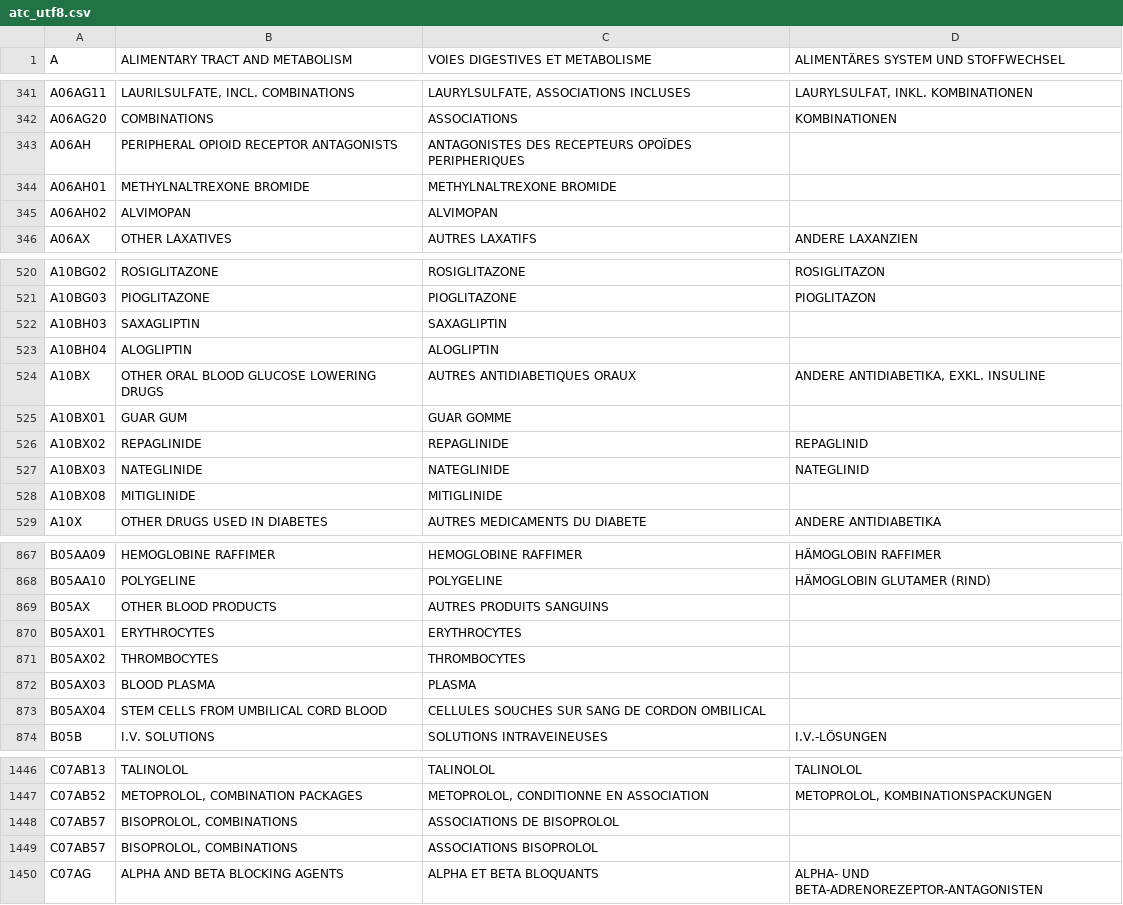
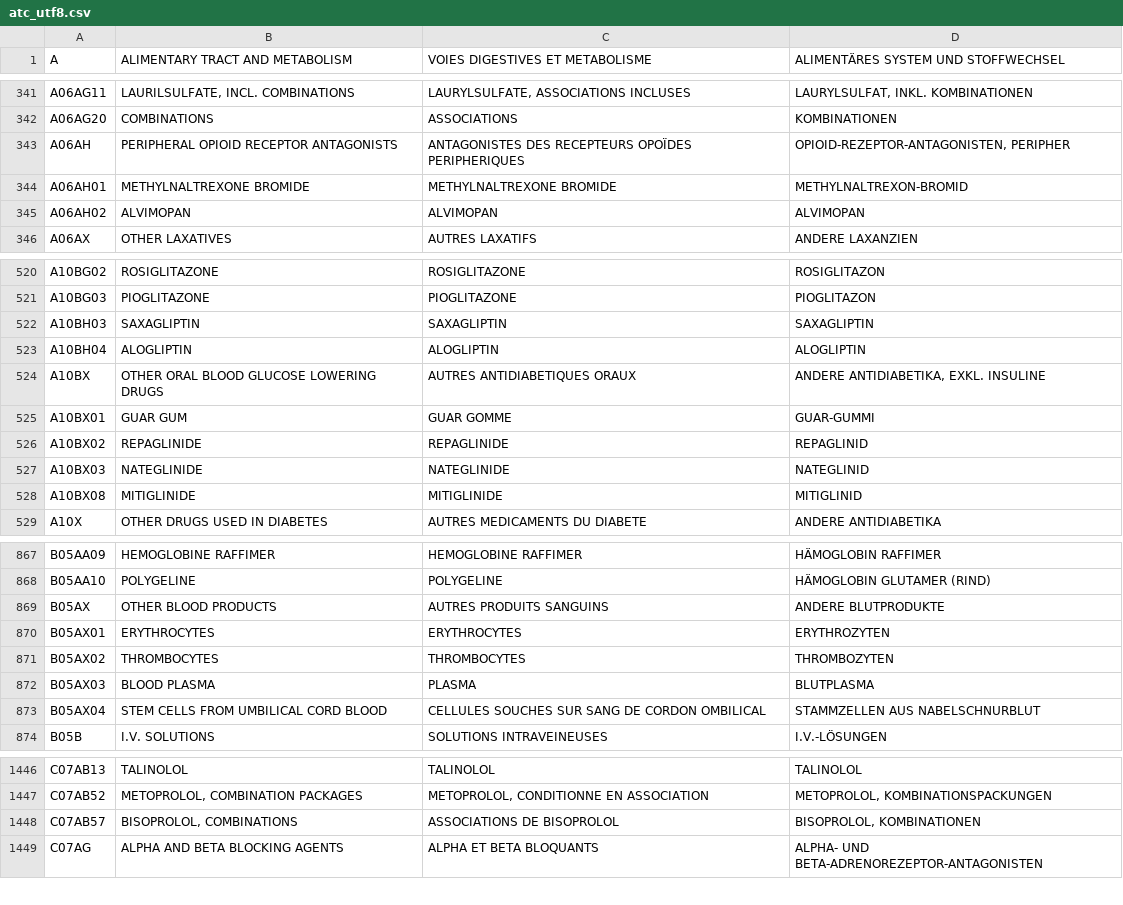
Before and after one commit to FreeHealth/freehealth, a CSV file: global_resources/sql/atc_utf8.csv, drawn as a sheet; only a part is shown, gaps mark what is left out; the diff covers the shown part only.

Commit message:
Drugs::ATC: - adding some missing deutsch ATC label (thanks to Karsten)
git-svn-id: https://freemedforms.googlecode.com/svn/trunk@742 571bf770-40aa-11de-9a54-b9394989f659

```diff
--- a/global_resources/sql/atc_utf8.csv
+++ b/global_resources/sql/atc_utf8.csv
@@ -342,5 +342,5 @@
 "A06AG20","COMBINATIONS","ASSOCIATIONS","KOMBINATIONEN"
-"A06AH","PERIPHERAL OPIOID RECEPTOR ANTAGONISTS","ANTAGONISTES DES RECEPTEURS OPOÏDES PERIPHERIQUES",""
-"A06AH01","METHYLNALTREXONE BROMIDE","METHYLNALTREXONE BROMIDE",""
-"A06AH02","ALVIMOPAN","ALVIMOPAN",""
+"A06AH","PERIPHERAL OPIOID RECEPTOR ANTAGONISTS","ANTAGONISTES DES RECEPTEURS OPOÏDES PERIPHERIQUES","OPIOID-REZEPTOR-ANTAGONISTEN, PERIPHER"
+"A06AH01","METHYLNALTREXONE BROMIDE","METHYLNALTREXONE BROMIDE","METHYLNALTREXON-BROMID"
+"A06AH02","ALVIMOPAN","ALVIMOPAN","ALVIMOPAN"
 "A06AX","OTHER LAXATIVES","AUTRES LAXATIFS","ANDERE LAXANZIEN"
@@ -521,9 +521,9 @@
 "A10BG03","PIOGLITAZONE","PIOGLITAZONE","PIOGLITAZON"
-"A10BH03","SAXAGLIPTIN","SAXAGLIPTIN",""
-"A10BH04","ALOGLIPTIN","ALOGLIPTIN",""
+"A10BH03","SAXAGLIPTIN","SAXAGLIPTIN","SAXAGLIPTIN"
+"A10BH04","ALOGLIPTIN","ALOGLIPTIN","ALOGLIPTIN"
 "A10BX","OTHER ORAL BLOOD GLUCOSE LOWERING DRUGS","AUTRES ANTIDIABETIQUES ORAUX","ANDERE ANTIDIABETIKA, EXKL. INSULINE"
-"A10BX01","GUAR GUM","GUAR GOMME",""
+"A10BX01","GUAR GUM","GUAR GOMME","GUAR-GUMMI"
 "A10BX02","REPAGLINIDE","REPAGLINIDE","REPAGLINID"
 "A10BX03","NATEGLINIDE","NATEGLINIDE","NATEGLINID"
-"A10BX08","MITIGLINIDE","MITIGLINIDE",""
+"A10BX08","MITIGLINIDE","MITIGLINIDE","MITIGLINID"
 "A10X","OTHER DRUGS USED IN DIABETES","AUTRES MEDICAMENTS DU DIABETE","ANDERE ANTIDIABETIKA"
@@ -868,7 +868,7 @@
 "B05AA10","POLYGELINE","POLYGELINE","HÄMOGLOBIN GLUTAMER (RIND)"
-"B05AX","OTHER BLOOD PRODUCTS","AUTRES PRODUITS SANGUINS",""
-"B05AX01","ERYTHROCYTES","ERYTHROCYTES",""
-"B05AX02","THROMBOCYTES","THROMBOCYTES",""
-"B05AX03","BLOOD PLASMA","PLASMA",""
-"B05AX04","STEM CELLS FROM UMBILICAL CORD BLOOD","CELLULES SOUCHES SUR SANG DE CORDON OMBILICAL",""
+"B05AX","OTHER BLOOD PRODUCTS","AUTRES PRODUITS SANGUINS","ANDERE BLUTPRODUKTE"
+"B05AX01","ERYTHROCYTES","ERYTHROCYTES","ERYTHROZYTEN"
+"B05AX02","THROMBOCYTES","THROMBOCYTES","THROMBOZYTEN"
+"B05AX03","BLOOD PLASMA","PLASMA","BLUTPLASMA"
+"B05AX04","STEM CELLS FROM UMBILICAL CORD BLOOD","CELLULES SOUCHES SUR SANG DE CORDON OMBILICAL","STAMMZELLEN AUS NABELSCHNURBLUT"
 "B05B","I.V. SOLUTIONS","SOLUTIONS INTRAVEINEUSES","I.V.-LÖSUNGEN"
@@ -1447,4 +1447,3 @@
 "C07AB52","METOPROLOL, COMBINATION PACKAGES","METOPROLOL, CONDITIONNE EN ASSOCIATION","METOPROLOL, KOMBINATIONSPACKUNGEN"
-"C07AB57","BISOPROLOL, COMBINATIONS","ASSOCIATIONS DE BISOPROLOL",""
-"C07AB57","BISOPROLOL, COMBINATIONS","ASSOCIATIONS BISOPROLOL",""
+"C07AB57","BISOPROLOL, COMBINATIONS","ASSOCIATIONS DE BISOPROLOL","BISOPROLOL, KOMBINATIONEN"
 "C07AG","ALPHA AND BETA BLOCKING AGENTS","ALPHA ET BETA BLOQUANTS","ALPHA- UND BETA-ADRENOREZEPTOR-ANTAGONISTEN"
```
Also changed, not shown: 13 edited cells elsewhere in this file.
